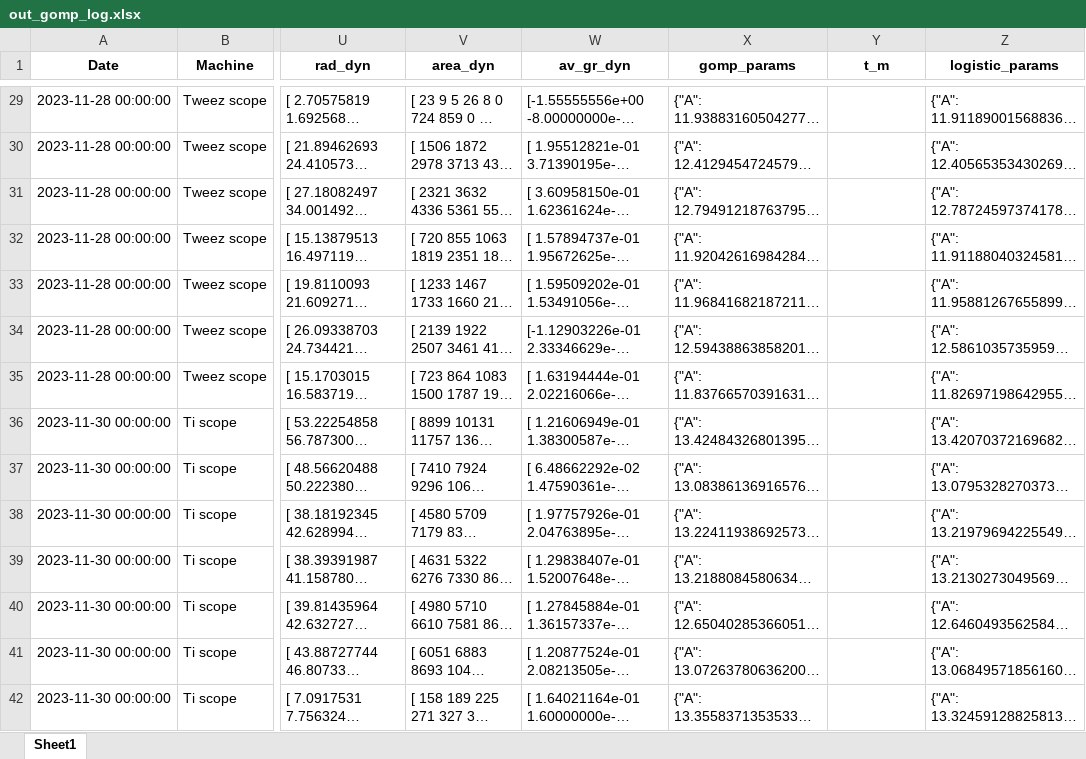
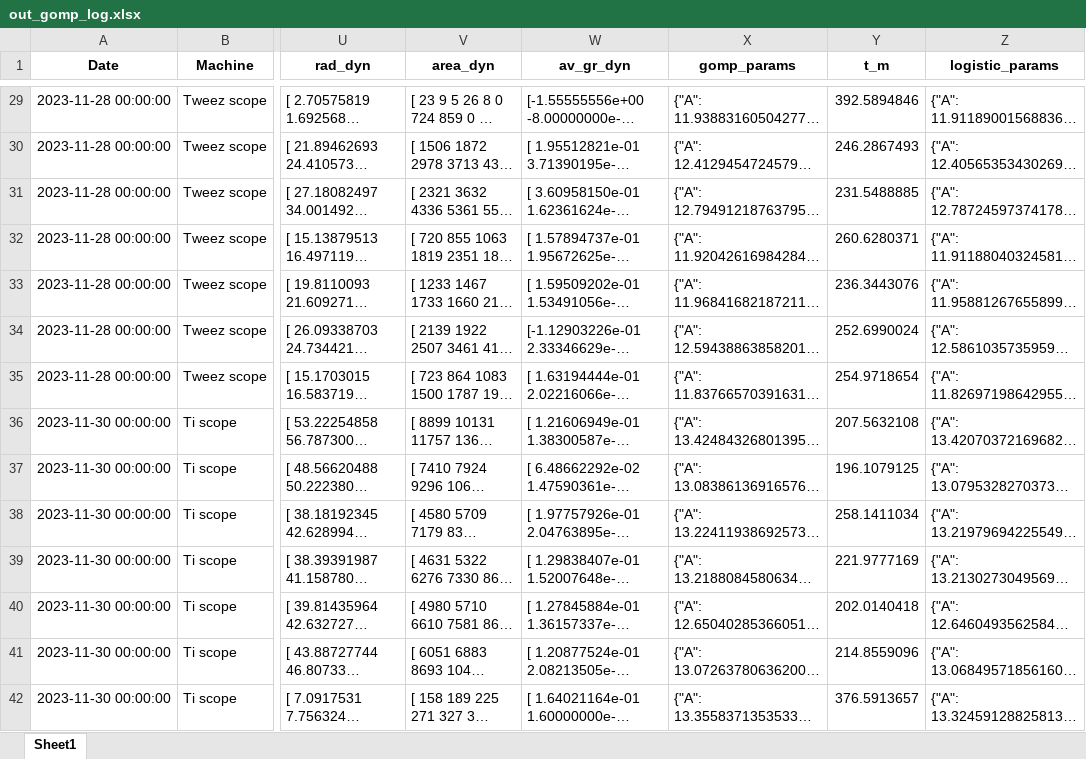
Before and after one commit to RudgeLab/popdyn, an Excel workbook: Notebooks/out_gomp_log.xlsx, sheet Sheet1, drawn as a sheet; only a part is shown, gaps mark what is left out; long unchanged cells end in …; values as stored, in another font and other column widths than the file's, no borders; the diff covers the shown part only; the diff names each change by its address in the sheet, - before the commit and + after, or states it on an @@ line.

```diff
--- a/Notebooks/out_gomp_log.xlsx (sheet Sheet1)
+++ b/Notebooks/out_gomp_log.xlsx (sheet Sheet1)
-Y29 (t_m): (empty)
+Y29 (t_m): 392.5894846
-Y30 (t_m): (empty)
+Y30 (t_m): 246.2867493
-Y31 (t_m): (empty)
+Y31 (t_m): 231.5488885
-Y32 (t_m): (empty)
+Y32 (t_m): 260.6280371
-Y33 (t_m): (empty)
+Y33 (t_m): 236.3443076
-Y34 (t_m): (empty)
+Y34 (t_m): 252.6990024
-Y35 (t_m): (empty)
+Y35 (t_m): 254.9718654
-Y36 (t_m): (empty)
+Y36 (t_m): 207.5632108
-Y37 (t_m): (empty)
+Y37 (t_m): 196.1079125
-Y38 (t_m): (empty)
+Y38 (t_m): 258.1411034
-Y39 (t_m): (empty)
+Y39 (t_m): 221.9777169
-Y40 (t_m): (empty)
+Y40 (t_m): 202.0140418
-Y41 (t_m): (empty)
+Y41 (t_m): 214.8559096
-Y42 (t_m): (empty)
+Y42 (t_m): 376.5913657
```
Also changed, not shown: 131 edited cells elsewhere in this sheet, 11 other files.
